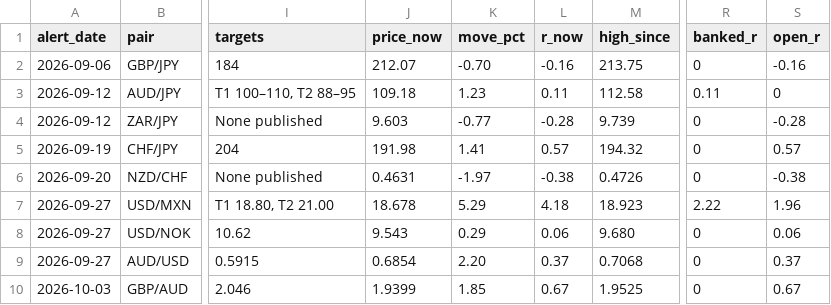
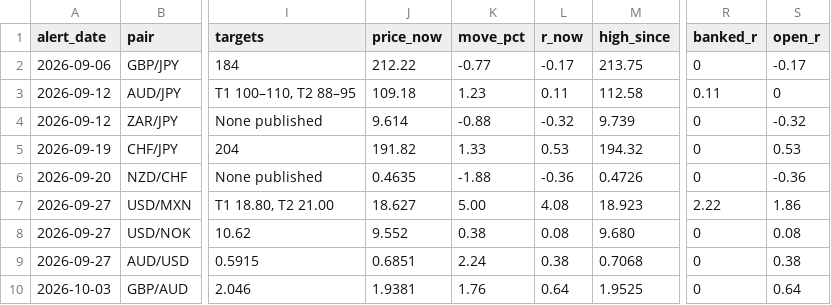
Before and after one commit to HolisticTrader/holistic-market-pulse, a CSV file: scorecard/trade_alerts.csv, drawn as a sheet; only a part is shown, gaps mark what is left out; the diff covers the shown part only; the diff names each change by its address in the sheet, - before the commit and + after, or states it on an @@ line.

```diff
--- a/scorecard/trade_alerts.csv
+++ b/scorecard/trade_alerts.csv
-J2 (price_now): 212.07
+J2 (price_now): 212.22
-K2 (move_pct): -0.70
+K2 (move_pct): -0.77
-L2 (r_now): -0.16
+L2 (r_now): -0.17
-S2 (open_r): -0.16
+S2 (open_r): -0.17
-J4 (price_now): 9.603
+J4 (price_now): 9.614
-K4 (move_pct): -0.77
+K4 (move_pct): -0.88
-L4 (r_now): -0.28
+L4 (r_now): -0.32
-S4 (open_r): -0.28
+S4 (open_r): -0.32
-J5 (price_now): 191.98
+J5 (price_now): 191.82
-K5 (move_pct): 1.41
+K5 (move_pct): 1.33
-L5 (r_now): 0.57
+L5 (r_now): 0.53
-S5 (open_r): 0.57
+S5 (open_r): 0.53
-J6 (price_now): 0.4631
+J6 (price_now): 0.4635
-K6 (move_pct): -1.97
+K6 (move_pct): -1.88
-L6 (r_now): -0.38
+L6 (r_now): -0.36
-S6 (open_r): -0.38
+S6 (open_r): -0.36
-J7 (price_now): 18.678
+J7 (price_now): 18.627
-K7 (move_pct): 5.29
+K7 (move_pct): 5.00
-L7 (r_now): 4.18
+L7 (r_now): 4.08
-S7 (open_r): 1.96
+S7 (open_r): 1.86
-J8 (price_now): 9.543
+J8 (price_now): 9.552
-K8 (move_pct): 0.29
+K8 (move_pct): 0.38
-L8 (r_now): 0.06
+L8 (r_now): 0.08
-S8 (open_r): 0.06
+S8 (open_r): 0.08
-J9 (price_now): 0.6854
+J9 (price_now): 0.6851
-K9 (move_pct): 2.20
+K9 (move_pct): 2.24
-L9 (r_now): 0.37
+L9 (r_now): 0.38
-S9 (open_r): 0.37
+S9 (open_r): 0.38
-J10 (price_now): 1.9399
+J10 (price_now): 1.9381
-K10 (move_pct): 1.85
+K10 (move_pct): 1.76
-L10 (r_now): 0.67
+L10 (r_now): 0.64
-S10 (open_r): 0.67
+S10 (open_r): 0.64
```
Also changed, not shown: 25 edited cells elsewhere in this file, scorecard/public.csv, 1 other file.
